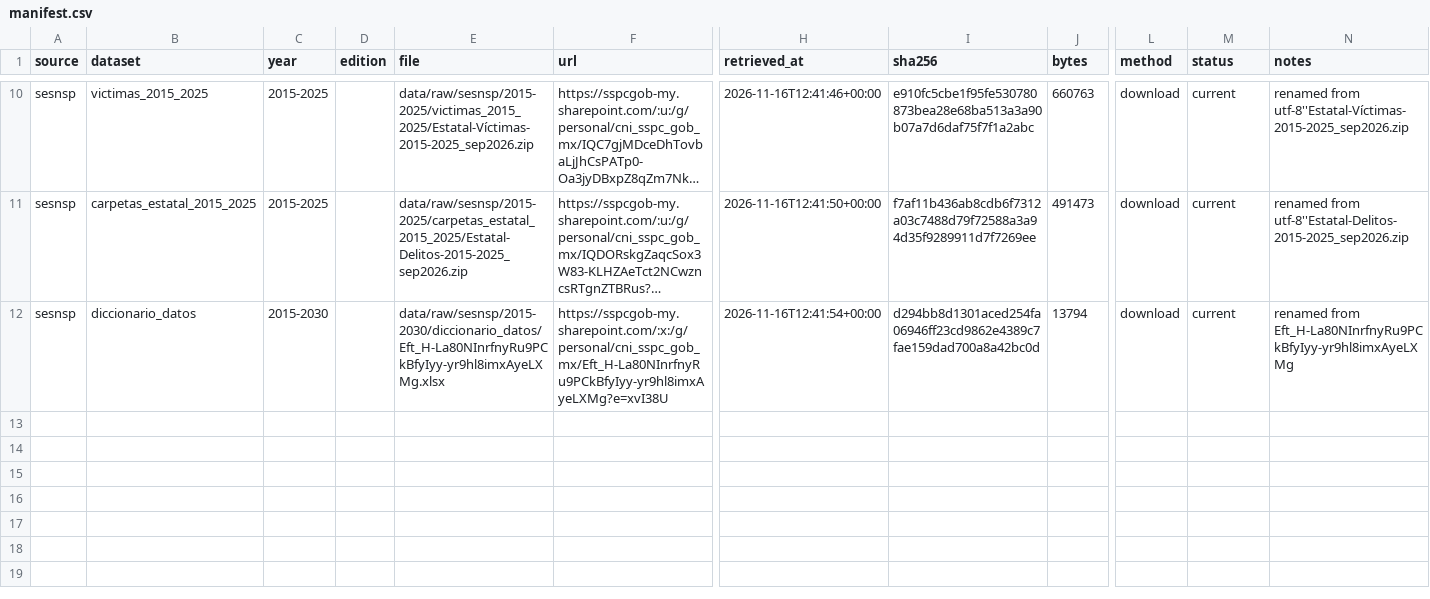
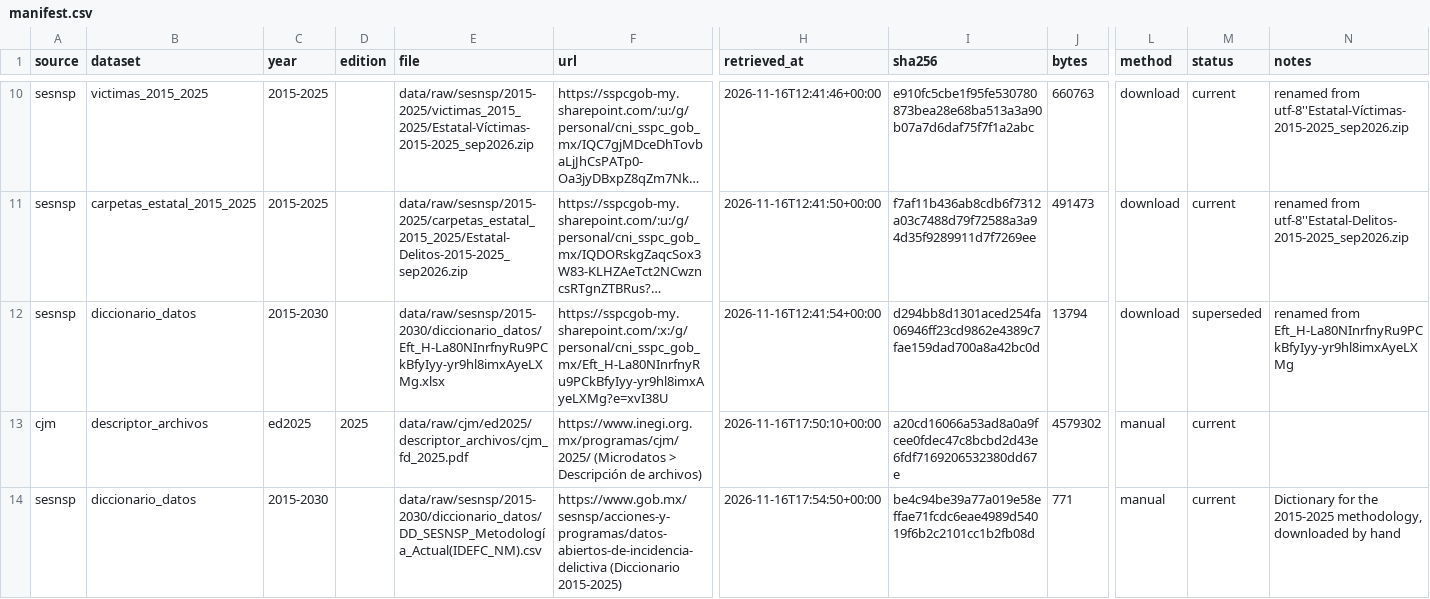
Before and after one commit to emijlop/mexico-ipv-pipeline, a CSV file: data/raw/manifest.csv, drawn as a sheet; only a part is shown, gaps mark what is left out; long unchanged cells end in …; rows hold the shown columns only; the diff names each change by its address in the sheet, - before the commit and + after, or states it on an @@ line.

```diff
--- a/data/raw/manifest.csv
+++ b/data/raw/manifest.csv
-M12 (status): current
+M12 (status): superseded
+row 13: cjm | descriptor_archivos | ed2025 | 2025 | data/raw/cjm/ed2025/descriptor_archivos/cjm_fd_2025.pdf | https://www.inegi.org.mx/programas/cjm/2025/ (Microdatos > Descripción de archivos) | 2026-11-16T17:50:10+00:00 | a20cd16066a53ad8a0a9fcee0fdec47c8bcbd2d43e6fdf7169206532380dd67e | 4579302 | manual | current
+row 14: sesnsp | diccionario_datos | 2015-2030 |  | data/raw/sesnsp/2015-2030/diccionario_datos/DD_SESNSP_Metodología_Actual(IDEFC_NM).csv | https://www.gob.mx/sesnsp/acciones-y-programas/datos-abiertos-de-incidencia-delictiva (Diccionario 2015-2025) | 2026-11-16T17:54:50+00:00 | be4c94be39a77a019e58effae71fcdc6eae4989d54019f6b2c2101cc1b2fb08d | 771 | manual | current | Dictionary for the 2015-2025 methodology, downloaded by hand
```
Also changed, not shown: docs/coverage.csv, 11 other files.
